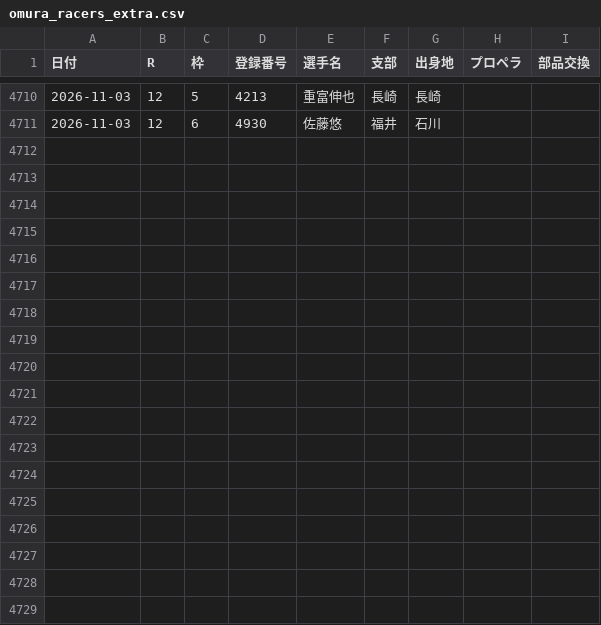
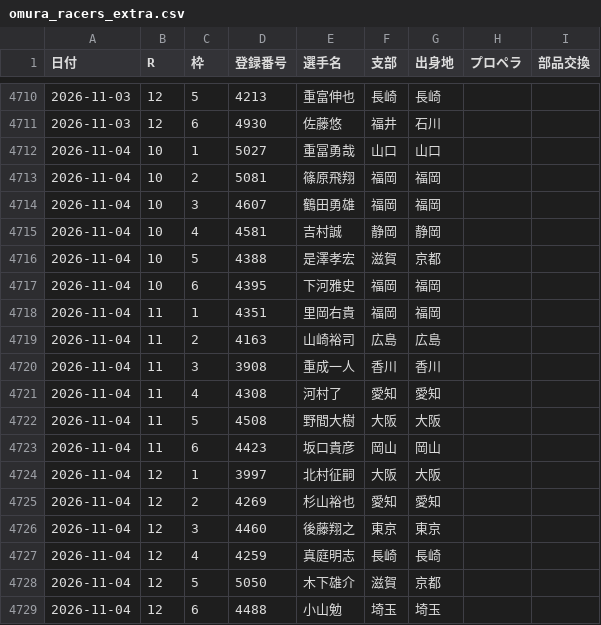
Before and after one commit to toshi140129/omura-boatrace, a CSV file: omura_racers_extra.csv, drawn as a sheet; only a part is shown, gaps mark what is left out.

```diff
--- a/omura_racers_extra.csv
+++ b/omura_racers_extra.csv
@@ -4711 +4711,19 @@
 2026-11-03,12,6,4930,佐藤悠,福井,石川,,
+2026-11-04,10,1,5027,重冨勇哉,山口,山口,,
+2026-11-04,10,2,5081,篠原飛翔,福岡,福岡,,
+2026-11-04,10,3,4607,鶴田勇雄,福岡,福岡,,
+2026-11-04,10,4,4581,吉村誠,静岡,静岡,,
+2026-11-04,10,5,4388,是澤孝宏,滋賀,京都,,
+2026-11-04,10,6,4395,下河雅史,福岡,福岡,,
+2026-11-04,11,1,4351,里岡右貴,福岡,福岡,,
+2026-11-04,11,2,4163,山崎裕司,広島,広島,,
+2026-11-04,11,3,3908,重成一人,香川,香川,,
+2026-11-04,11,4,4308,河村了,愛知,愛知,,
+2026-11-04,11,5,4508,野間大樹,大阪,大阪,,
+2026-11-04,11,6,4423,坂口貴彦,岡山,岡山,,
+2026-11-04,12,1,3997,北村征嗣,大阪,大阪,,
+2026-11-04,12,2,4269,杉山裕也,愛知,愛知,,
+2026-11-04,12,3,4460,後藤翔之,東京,東京,,
+2026-11-04,12,4,4259,真庭明志,長崎,長崎,,
+2026-11-04,12,5,5050,木下雄介,滋賀,京都,,
+2026-11-04,12,6,4488,小山勉,埼玉,埼玉,,
```
Also changed, not shown: omura_11r_odds.csv, omura_12r_odds.csv, 7 other files.
